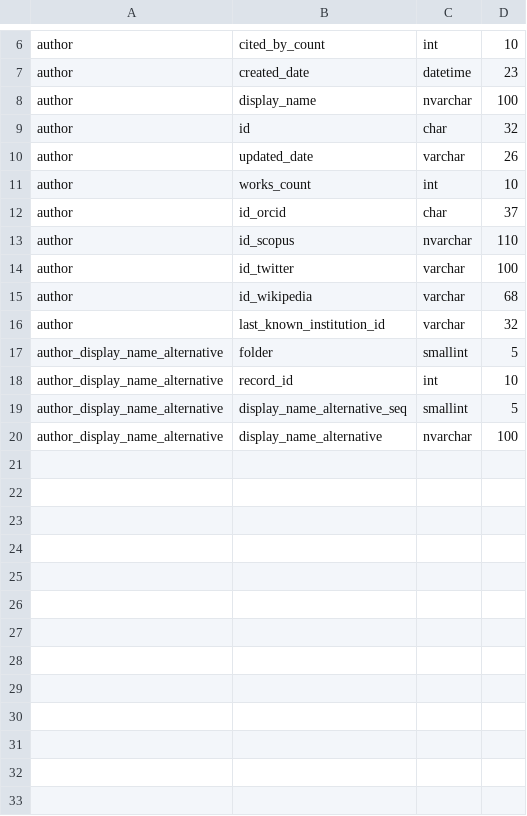
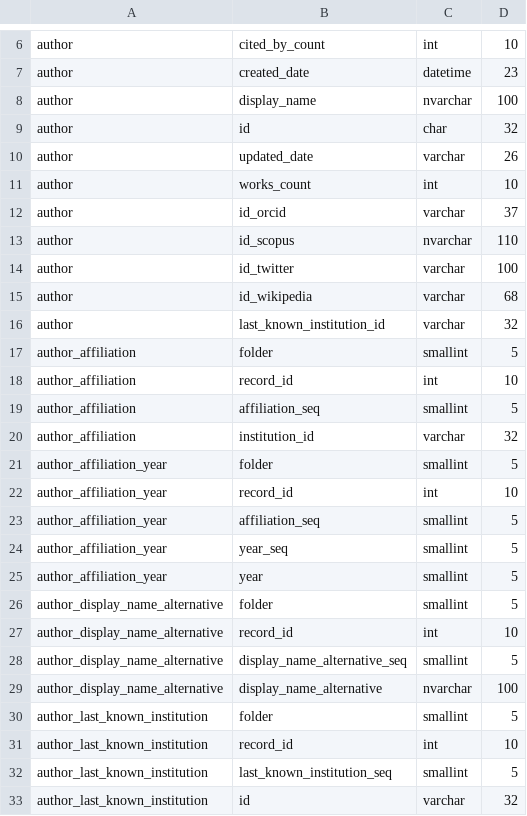
Before and after one commit to CWTSLeiden/CWTS-OpenAlex-databases, a TSV file: data/validation/openalex_2024aug_authors_json_data_types.tsv (was data/validation/openalex_2023nov_authors_json_data_types.tsv), drawn as a sheet; only a part is shown, gaps mark what is left out.

```diff
--- a/data/validation/openalex_2023nov_authors_json_data_types.tsv
+++ b/data/validation/openalex_2024aug_authors_json_data_types.tsv
@@ -11,3 +11,3 @@ author	updated_date	varchar	26
 author	works_count	int	10
-author	id_orcid	char	37
+author	id_orcid	varchar	37
 author	id_scopus	nvarchar	110
@@ -16,2 +16,11 @@ author	id_wikipedia	varchar	68
 author	last_known_institution_id	varchar	32
+author_affiliation	folder	smallint	5
+author_affiliation	record_id	int	10
+author_affiliation	affiliation_seq	smallint	5
+author_affiliation	institution_id	varchar	32
+author_affiliation_year	folder	smallint	5
+author_affiliation_year	record_id	int	10
+author_affiliation_year	affiliation_seq	smallint	5
+author_affiliation_year	year_seq	smallint	5
+author_affiliation_year	year	smallint	5
 author_display_name_alternative	folder	smallint	5
@@ -20 +29,5 @@ author_display_name_alternative	display_name_alternative_seq	smallint	5
 author_display_name_alternative	display_name_alternative	nvarchar	100
+author_last_known_institution	folder	smallint	5
+author_last_known_institution	record_id	int	10
+author_last_known_institution	last_known_institution_seq	smallint	5
+author_last_known_institution	id	varchar	32
```
Also changed, not shown: data/validation/openalex_2024aug_concepts_json_data_types.tsv, data/validation/openalex_2024aug_concepts_json_row_count_tables.tsv, 36 other files.
